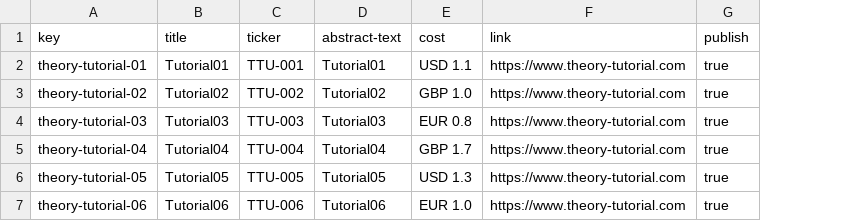
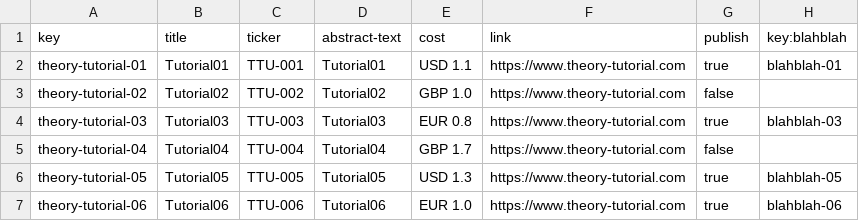
Before and after one commit to danmarsua1/Control-Check-Acme-Courses, a CSV file: src/main/webapp/WEB-INF/resources/sample-data/theory-tutorial.csv, drawn as a sheet; the diff names each change by its address in the sheet, - before the commit and + after, or states it on an @@ line.

```diff
--- a/src/main/webapp/WEB-INF/resources/sample-data/theory-tutorial.csv
+++ b/src/main/webapp/WEB-INF/resources/sample-data/theory-tutorial.csv
+column H (key:blahblah), rows 2-7: blahblah-01 |  | blahblah-03 |  | blahblah-05 | blahblah-06
-G3 (publish): true
+G3 (publish): false
-G5 (publish): true
+G5 (publish): false
```
Also changed, not shown: 4 other files.
